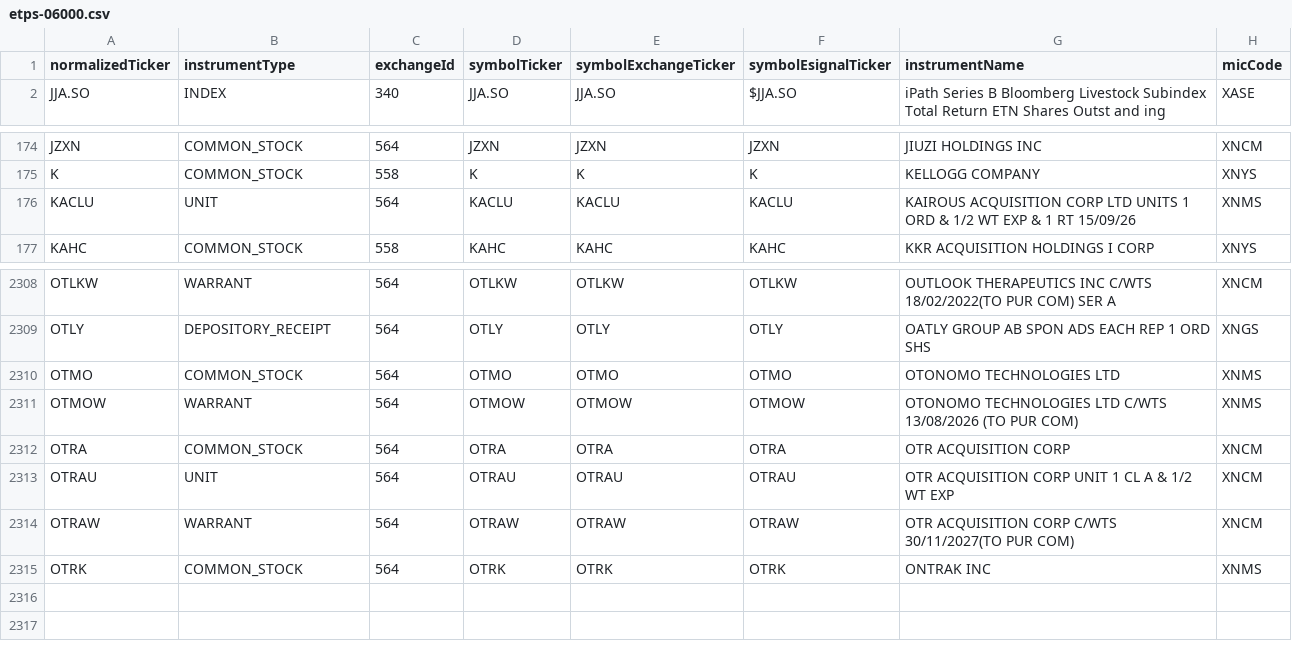
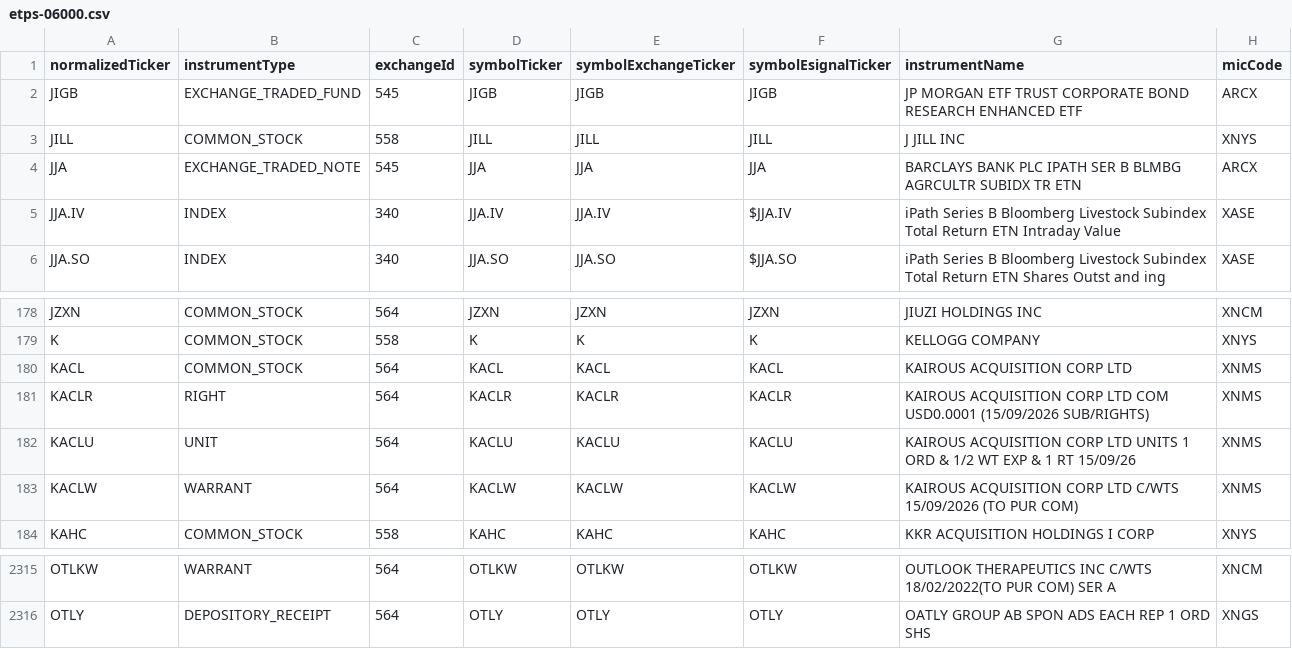
Before and after one commit to haoenhui/nyse-listed-etps, a CSV file: etps-06000.csv, drawn as a sheet; only a part is shown, gaps mark what is left out; removed rows and columns are numbered as before the commit, all else as after; the diff names each change by its address in the sheet, - before the commit and + after, or states it on an @@ line.

```diff
--- a/etps-06000.csv
+++ b/etps-06000.csv
+row 2: JIGB | EXCHANGE_TRADED_FUND | 545 | JIGB | JIGB | JIGB | JP MORGAN ETF TRUST CORPORATE BOND RESEARCH ENHANCED ETF | ARCX
+row 3: JILL | COMMON_STOCK | 558 | JILL | JILL | JILL | J JILL INC | XNYS
+row 4: JJA | EXCHANGE_TRADED_NOTE | 545 | JJA | JJA | JJA | BARCLAYS BANK PLC IPATH SER B BLMBG AGRCULTR SUBIDX TR ETN | ARCX
+row 5: JJA.IV | INDEX | 340 | JJA.IV | JJA.IV | $JJA.IV | iPath Series B Bloomberg Livestock Subindex Total Return ETN Intraday Value | XASE
+row 180: KACL | COMMON_STOCK | 564 | KACL | KACL | KACL | KAIROUS ACQUISITION CORP LTD | XNMS
+row 181: KACLR | RIGHT | 564 | KACLR | KACLR | KACLR | KAIROUS ACQUISITION CORP LTD COM USD0.0001 (15/09/2026 SUB/RIGHTS) | XNMS
+row 183: KACLW | WARRANT | 564 | KACLW | KACLW | KACLW | KAIROUS ACQUISITION CORP LTD C/WTS 15/09/2026 (TO PUR COM) | XNMS
-row 2310: OTMO | COMMON_STOCK | 564 | OTMO | OTMO | OTMO | OTONOMO TECHNOLOGIES LTD | XNMS
-row 2311: OTMOW | WARRANT | 564 | OTMOW | OTMOW | OTMOW | OTONOMO TECHNOLOGIES LTD C/WTS 13/08/2026 (TO PUR COM) | XNMS
-row 2312: OTRA | COMMON_STOCK | 564 | OTRA | OTRA | OTRA | OTR ACQUISITION CORP | XNCM
-row 2313: OTRAU | UNIT | 564 | OTRAU | OTRAU | OTRAU | OTR ACQUISITION CORP UNIT 1 CL A & 1/2 WT EXP | XNCM
-row 2314: OTRAW | WARRANT | 564 | OTRAW | OTRAW | OTRAW | OTR ACQUISITION CORP C/WTS 30/11/2027(TO PUR COM) | XNCM
-row 2315: OTRK | COMMON_STOCK | 564 | OTRK | OTRK | OTRK | ONTRAK INC | XNMS
```
Also changed, not shown: etps-00000.csv, etps-02000.csv, 3 other files.
